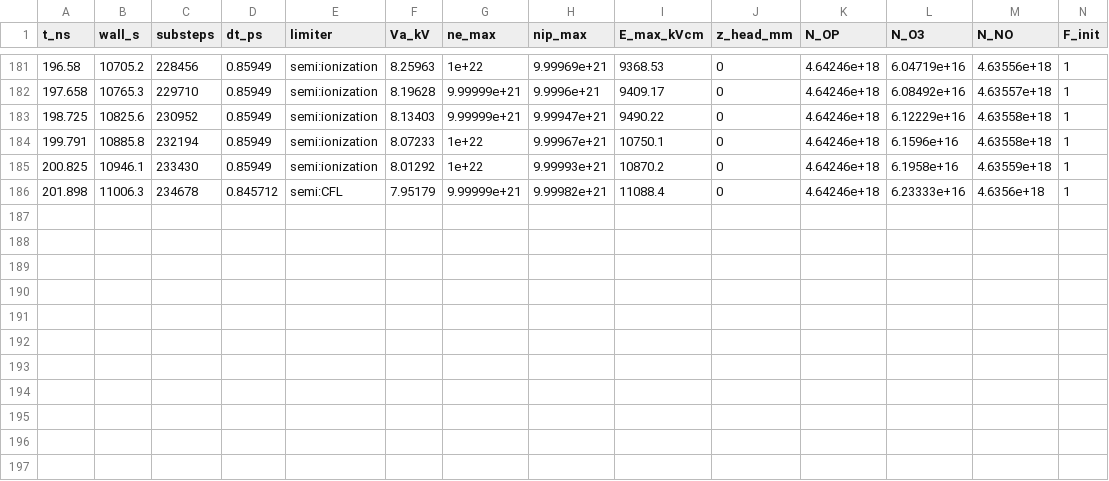
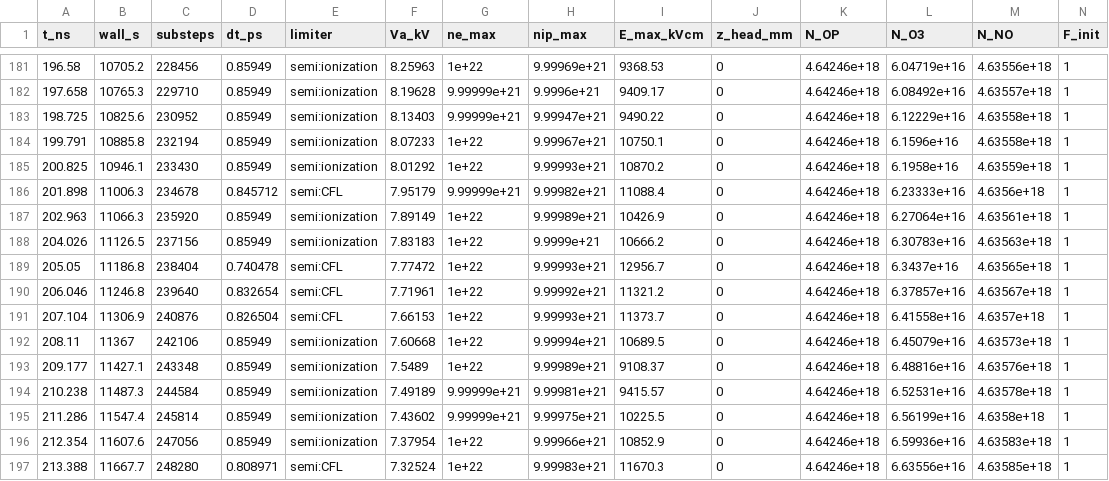
Before and after one commit to dnfl5345/needle_plane_discharge_code_opt., a CSV file: results/run_R1000/progress.csv, drawn as a sheet; only a part is shown, gaps mark what is left out.

```diff
--- a/results/run_R1000/progress.csv
+++ b/results/run_R1000/progress.csv
@@ -186 +186,12 @@ t_ns,wall_s,substeps,dt_ps,limiter,Va_kV,ne_max,nip_max,E_max_kVcm,z_head_mm,N_O
 201.898,11006.3,234678,0.845712,semi:CFL,7.95179,9.99999e+21,9.99982e+21,11088.4,0,4.64246e+18,6.23333e+16,4.6356e+18,1
+202.963,11066.3,235920,0.85949,semi:ionization,7.89149,1e+22,9.99989e+21,10426.9,0,4.64246e+18,6.27064e+16,4.63561e+18,1
+204.026,11126.5,237156,0.85949,semi:ionization,7.83183,1e+22,9.9999e+21,10666.2,0,4.64246e+18,6.30783e+16,4.63563e+18,1
+205.05,11186.8,238404,0.740478,semi:CFL,7.77472,1e+22,9.99993e+21,12956.7,0,4.64246e+18,6.3437e+16,4.63565e+18,1
+206.046,11246.8,239640,0.832654,semi:CFL,7.71961,1e+22,9.99992e+21,11321.2,0,4.64246e+18,6.37857e+16,4.63567e+18,1
+207.104,11306.9,240876,0.826504,semi:CFL,7.66153,1e+22,9.99993e+21,11373.7,0,4.64246e+18,6.41558e+16,4.6357e+18,1
+208.11,11367,242106,0.85949,semi:ionization,7.60668,1e+22,9.99994e+21,10689.5,0,4.64246e+18,6.45079e+16,4.63573e+18,1
+209.177,11427.1,243348,0.85949,semi:ionization,7.5489,1e+22,9.99989e+21,9108.37,0,4.64246e+18,6.48816e+16,4.63576e+18,1
+210.238,11487.3,244584,0.85949,semi:ionization,7.49189,9.99999e+21,9.99981e+21,9415.57,0,4.64246e+18,6.52531e+16,4.63578e+18,1
+211.286,11547.4,245814,0.85949,semi:ionization,7.43602,9.99999e+21,9.99975e+21,10225.5,0,4.64246e+18,6.56199e+16,4.6358e+18,1
+212.354,11607.6,247056,0.85949,semi:ionization,7.37954,1e+22,9.99966e+21,10852.9,0,4.64246e+18,6.59936e+16,4.63583e+18,1
+213.388,11667.7,248280,0.808971,semi:CFL,7.32524,1e+22,9.99983e+21,11670.3,0,4.64246e+18,6.63556e+16,4.63585e+18,1
```
Also changed, not shown: 1 other file.
